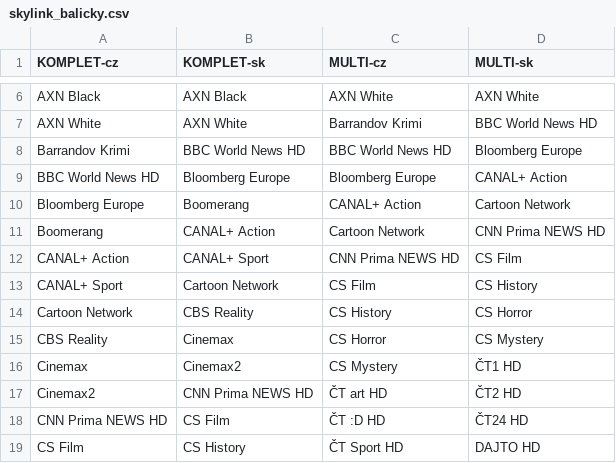
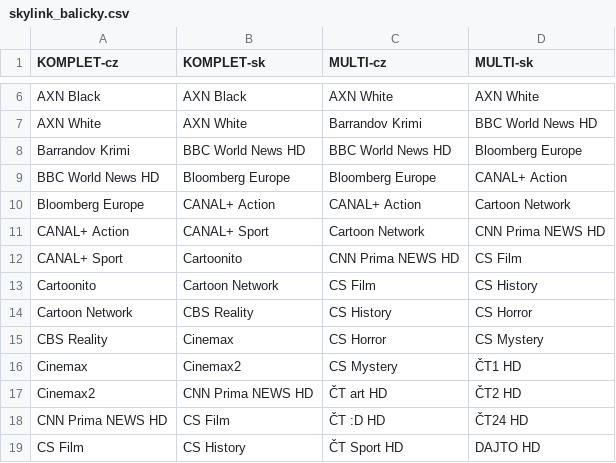
Before and after one commit to milankomaj/data, a CSV file: epg-grabber/csv/skylink_balicky.csv, drawn as a sheet; only a part is shown, gaps mark what is left out.

```diff
--- a/epg-grabber/csv/skylink_balicky.csv
+++ b/epg-grabber/csv/skylink_balicky.csv
@@ -9,6 +9,6 @@ Barrandov Krimi,BBC World News HD,BBC World News HD,Bloomberg Europe
 BBC World News HD,Bloomberg Europe,Bloomberg Europe,CANAL+ Action
-Bloomberg Europe,Boomerang,CANAL+ Action,Cartoon Network
-Boomerang,CANAL+ Action,Cartoon Network,CNN Prima NEWS HD
-CANAL+ Action,CANAL+ Sport,CNN Prima NEWS HD,CS Film
-CANAL+ Sport,Cartoon Network,CS Film,CS History
+Bloomberg Europe,CANAL+ Action,CANAL+ Action,Cartoon Network
+CANAL+ Action,CANAL+ Sport,Cartoon Network,CNN Prima NEWS HD
+CANAL+ Sport,Cartoonito,CNN Prima NEWS HD,CS Film
+Cartoonito,Cartoon Network,CS Film,CS History
 Cartoon Network,CBS Reality,CS History,CS Horror
```
Also changed, not shown: epg-grabber/csv/o2_chanell.csv, 1 other file.
